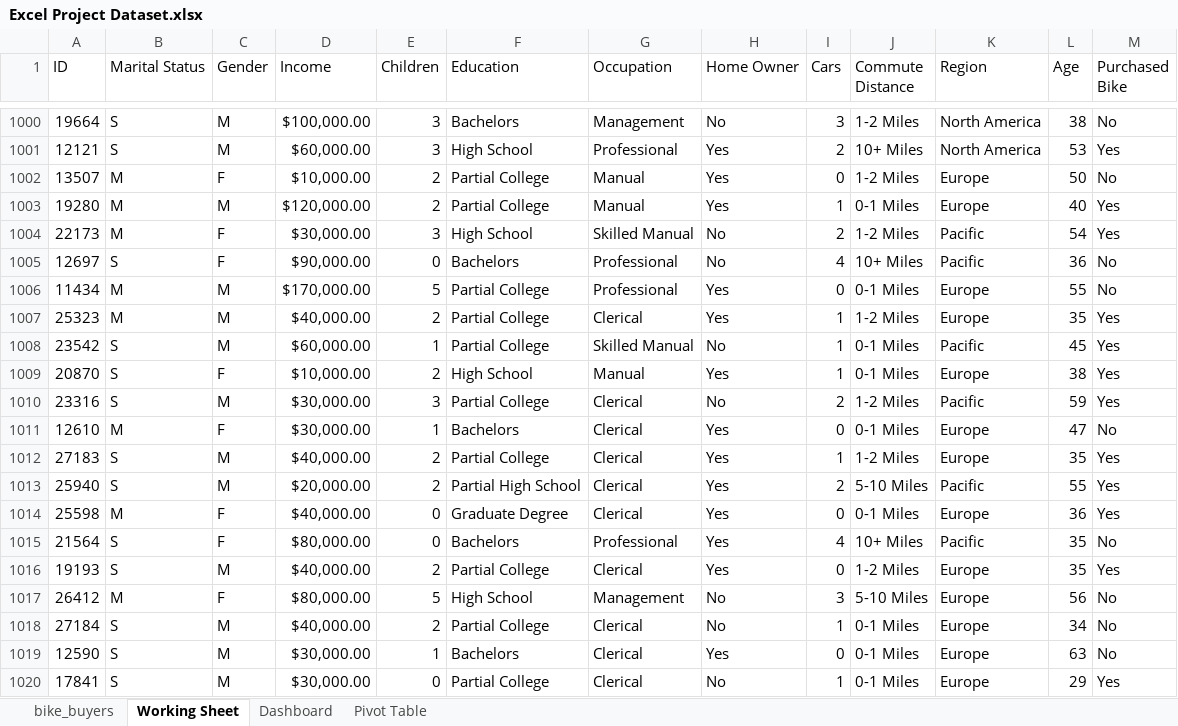
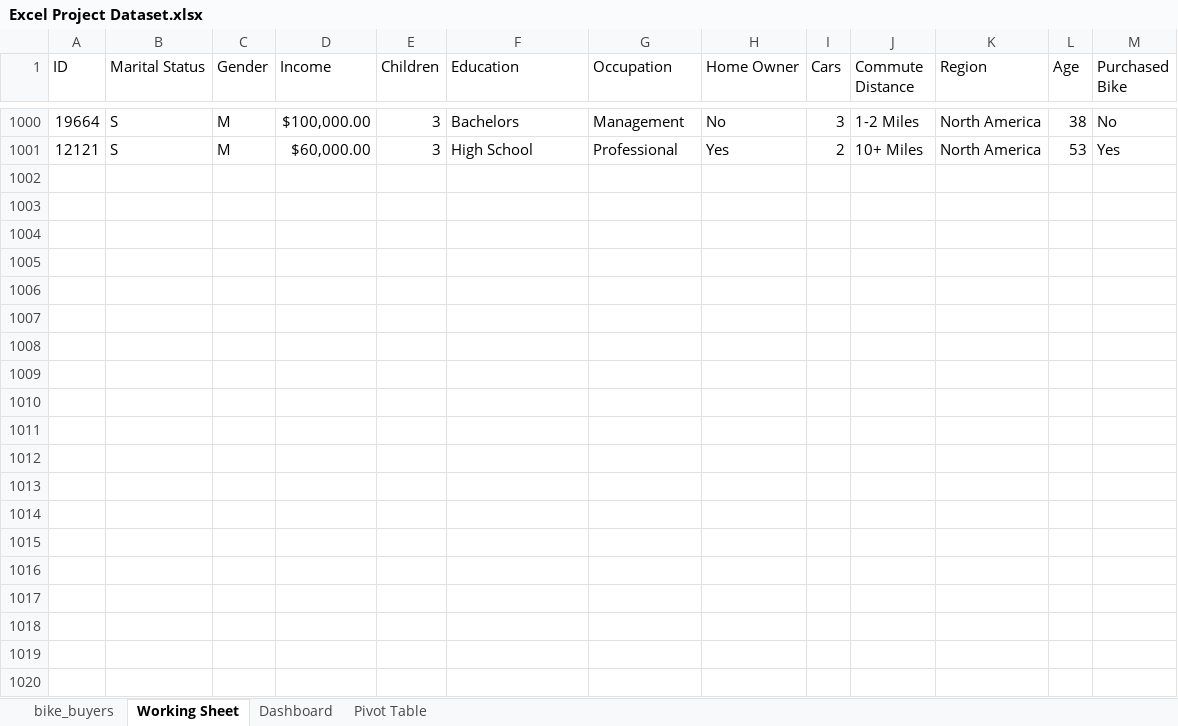
Before and after one commit to HL2I0O/Excel-Tutorial, an Excel workbook: Excel Project Dataset.xlsx, sheet Working Sheet, drawn as a sheet; only a part is shown, gaps mark what is left out; values as stored, in another font and other column widths than the file's, no borders; the diff covers the shown part only; the diff names each change by its address in the sheet, - before the commit and + after, or states it on an @@ line.

```diff
--- a/Excel Project Dataset.xlsx (sheet Working Sheet)
+++ b/Excel Project Dataset.xlsx (sheet Working Sheet)
-row 1002: 13507 | M | F | $10,000.00 | 2 | Partial College | Manual | Yes | 0 | 1-2 Miles | Europe | 50 | No
-row 1003: 19280 | M | M | $120,000.00 | 2 | Partial College | Manual | Yes | 1 | 0-1 Miles | Europe | 40 | Yes
-row 1004: 22173 | M | F | $30,000.00 | 3 | High School | Skilled Manual | No | 2 | 1-2 Miles | Pacific | 54 | Yes
-row 1005: 12697 | S | F | $90,000.00 | 0 | Bachelors | Professional | No | 4 | 10+ Miles | Pacific | 36 | No
-row 1006: 11434 | M | M | $170,000.00 | 5 | Partial College | Professional | Yes | 0 | 0-1 Miles | Europe | 55 | No
-row 1007: 25323 | M | M | $40,000.00 | 2 | Partial College | Clerical | Yes | 1 | 1-2 Miles | Europe | 35 | Yes
-row 1008: 23542 | S | M | $60,000.00 | 1 | Partial College | Skilled Manual | No | 1 | 0-1 Miles | Pacific | 45 | Yes
-row 1009: 20870 | S | F | $10,000.00 | 2 | High School | Manual | Yes | 1 | 0-1 Miles | Europe | 38 | Yes
-row 1010: 23316 | S | M | $30,000.00 | 3 | Partial College | Clerical | No | 2 | 1-2 Miles | Pacific | 59 | Yes
-row 1011: 12610 | M | F | $30,000.00 | 1 | Bachelors | Clerical | Yes | 0 | 0-1 Miles | Europe | 47 | No
-row 1012: 27183 | S | M | $40,000.00 | 2 | Partial College | Clerical | Yes | 1 | 1-2 Miles | Europe | 35 | Yes
-row 1013: 25940 | S | M | $20,000.00 | 2 | Partial High School | Clerical | Yes | 2 | 5-10 Miles | Pacific | 55 | Yes
-row 1014: 25598 | M | F | $40,000.00 | 0 | Graduate Degree | Clerical | Yes | 0 | 0-1 Miles | Europe | 36 | Yes
-row 1015: 21564 | S | F | $80,000.00 | 0 | Bachelors | Professional | Yes | 4 | 10+ Miles | Pacific | 35 | No
-row 1016: 19193 | S | M | $40,000.00 | 2 | Partial College | Clerical | Yes | 0 | 1-2 Miles | Europe | 35 | Yes
-row 1017: 26412 | M | F | $80,000.00 | 5 | High School | Management | No | 3 | 5-10 Miles | Europe | 56 | No
-row 1018: 27184 | S | M | $40,000.00 | 2 | Partial College | Clerical | No | 1 | 0-1 Miles | Europe | 34 | No
-row 1019: 12590 | S | M | $30,000.00 | 1 | Bachelors | Clerical | Yes | 0 | 0-1 Miles | Europe | 63 | No
-row 1020: 17841 | S | M | $30,000.00 | 0 | Partial College | Clerical | No | 1 | 0-1 Miles | Europe | 29 | Yes
```
Also changed, not shown: 7 removed rows elsewhere in this sheet, 1 other file.
